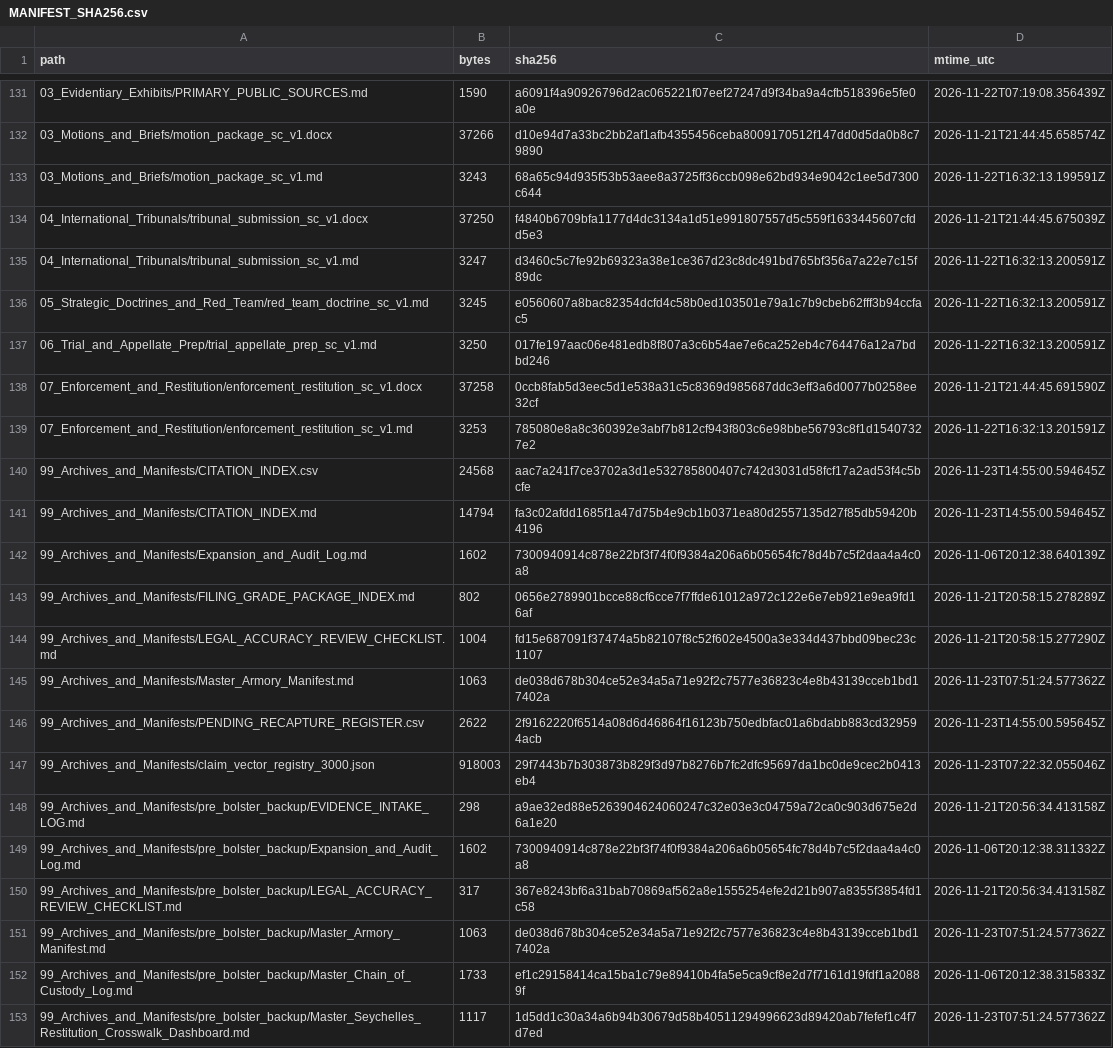
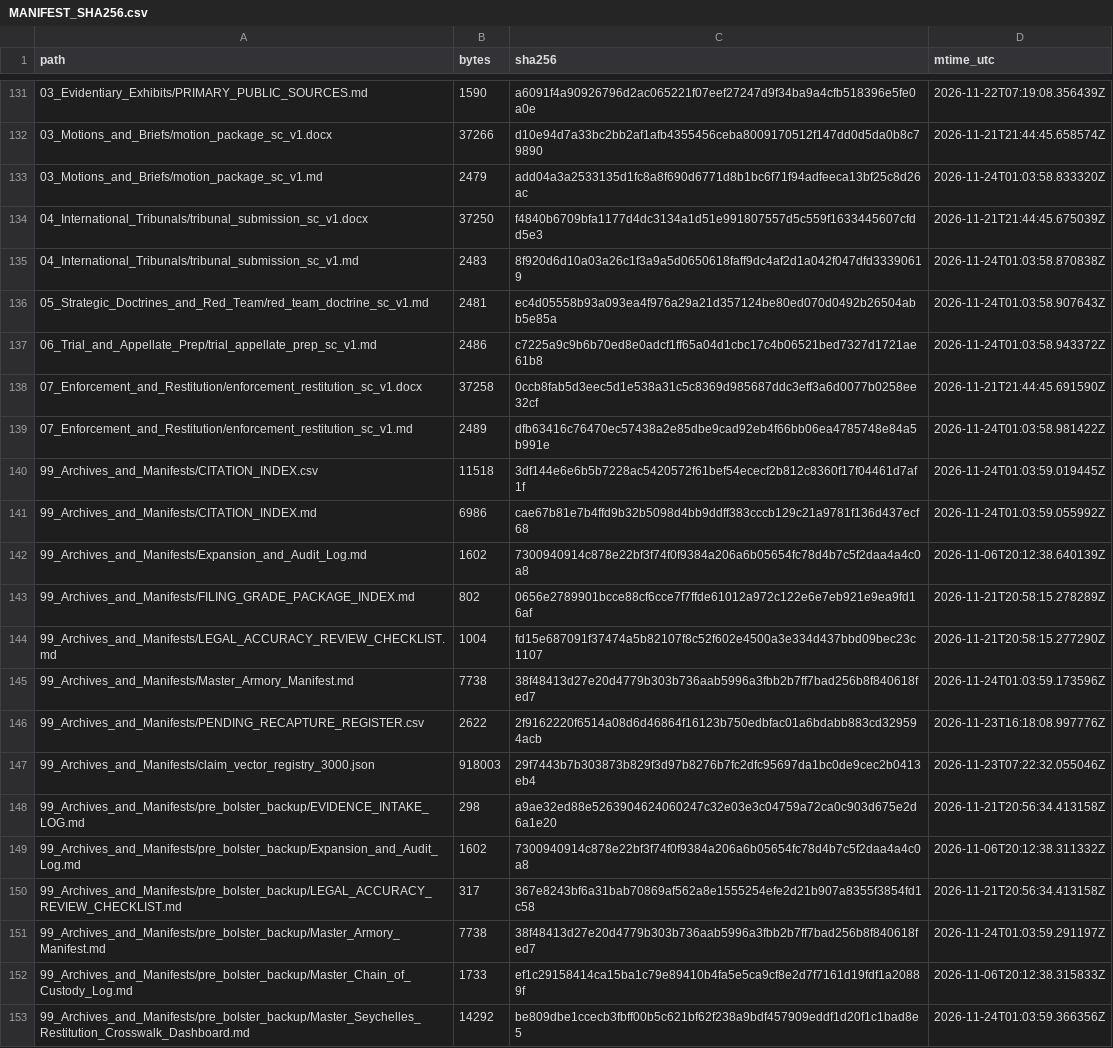
Before and after one commit to GlobalRestitutionAlliance/africa-us-sc-seychelles-master-litigation, a CSV file: 99_Archives_and_Manifests/MANIFEST_SHA256.csv, drawn as a sheet; only a part is shown, gaps mark what is left out; the diff covers the shown part only.

```diff
--- a/99_Archives_and_Manifests/MANIFEST_SHA256.csv
+++ b/99_Archives_and_Manifests/MANIFEST_SHA256.csv
@@ -132,11 +132,11 @@ path,bytes,sha256,mtime_utc
 03_Motions_and_Briefs/motion_package_sc_v1.docx,37266,d10e94d7a33bc2bb2af1afb4355456ceba8009170512f147dd0d5da0b8c79890,2026-11-21T21:44:45.658574Z
-03_Motions_and_Briefs/motion_package_sc_v1.md,3243,68a65c94d935f53b53aee8a3725ff36ccb098e62bd934e9042c1ee5d7300c644,2026-11-22T16:32:13.199591Z
+03_Motions_and_Briefs/motion_package_sc_v1.md,2479,add04a3a2533135d1fc8a8f690d6771d8b1bc6f71f94adfeeca13bf25c8d26ac,2026-11-24T01:03:58.833320Z
 04_International_Tribunals/tribunal_submission_sc_v1.docx,37250,f4840b6709bfa1177d4dc3134a1d51e991807557d5c559f1633445607cfdd5e3,2026-11-21T21:44:45.675039Z
-04_International_Tribunals/tribunal_submission_sc_v1.md,3247,d3460c5c7fe92b69323a38e1ce367d23c8dc491bd765bf356a7a22e7c15f89dc,2026-11-22T16:32:13.200591Z
-05_Strategic_Doctrines_and_Red_Team/red_team_doctrine_sc_v1.md,3245,e0560607a8bac82354dcfd4c58b0ed103501e79a1c7b9cbeb62fff3b94ccfac5,2026-11-22T16:32:13.200591Z
-06_Trial_and_Appellate_Prep/trial_appellate_prep_sc_v1.md,3250,017fe197aac06e481edb8f807a3c6b54ae7e6ca252eb4c764476a12a7bdbd246,2026-11-22T16:32:13.200591Z
+04_International_Tribunals/tribunal_submission_sc_v1.md,2483,8f920d6d10a03a26c1f3a9a5d0650618faff9dc4af2d1a042f047dfd33390619,2026-11-24T01:03:58.870838Z
+05_Strategic_Doctrines_and_Red_Team/red_team_doctrine_sc_v1.md,2481,ec4d05558b93a093ea4f976a29a21d357124be80ed070d0492b26504abb5e85a,2026-11-24T01:03:58.907643Z
+06_Trial_and_Appellate_Prep/trial_appellate_prep_sc_v1.md,2486,c7225a9c9b6b70ed8e0adcf1ff65a04d1cbc17c4b06521bed7327d1721ae61b8,2026-11-24T01:03:58.943372Z
 07_Enforcement_and_Restitution/enforcement_restitution_sc_v1.docx,37258,0ccb8fab5d3eec5d1e538a31c5c8369d985687ddc3eff3a6d0077b0258ee32cf,2026-11-21T21:44:45.691590Z
-07_Enforcement_and_Restitution/enforcement_restitution_sc_v1.md,3253,785080e8a8c360392e3abf7b812cf943f803c6e98bbe56793c8f1d15407327e2,2026-11-22T16:32:13.201591Z
-99_Archives_and_Manifests/CITATION_INDEX.csv,24568,aac7a241f7ce3702a3d1e532785800407c742d3031d58fcf17a2ad53f4c5bcfe,2026-11-23T14:55:00.594645Z
-99_Archives_and_Manifests/CITATION_INDEX.md,14794,fa3c02afdd1685f1a47d75b4e9cb1b0371ea80d2557135d27f85db59420b4196,2026-11-23T14:55:00.594645Z
+07_Enforcement_and_Restitution/enforcement_restitution_sc_v1.md,2489,dfb63416c76470ec57438a2e85dbe9cad92eb4f66bb06ea4785748e84a5b991e,2026-11-24T01:03:58.981422Z
+99_Archives_and_Manifests/CITATION_INDEX.csv,11518,3df144e6e6b5b7228ac5420572f61bef54ececf2b812c8360f17f04461d7af1f,2026-11-24T01:03:59.019445Z
+99_Archives_and_Manifests/CITATION_INDEX.md,6986,cae67b81e7b4ffd9b32b5098d4bb9ddff383cccb129c21a9781f136d437ecf68,2026-11-24T01:03:59.055992Z
 99_Archives_and_Manifests/Expansion_and_Audit_Log.md,1602,7300940914c878e22bf3f74f0f9384a206a6b05654fc78d4b7c5f2daa4a4c0a8,2026-11-06T20:12:38.640139Z
@@ -144,4 +144,4 @@ path,bytes,sha256,mtime_utc
 99_Archives_and_Manifests/LEGAL_ACCURACY_REVIEW_CHECKLIST.md,1004,fd15e687091f37474a5b82107f8c52f602e4500a3e334d437bbd09bec23c1107,2026-11-21T20:58:15.277290Z
-99_Archives_and_Manifests/Master_Armory_Manifest.md,1063,de038d678b304ce52e34a5a71e92f2c7577e36823c4e8b43139cceb1bd17402a,2026-11-23T07:51:24.577362Z
-99_Archives_and_Manifests/PENDING_RECAPTURE_REGISTER.csv,2622,2f9162220f6514a08d6d46864f16123b750edbfac01a6bdabb883cd329594acb,2026-11-23T14:55:00.595645Z
+99_Archives_and_Manifests/Master_Armory_Manifest.md,7738,38f48413d27e20d4779b303b736aab5996a3fbb2b7ff7bad256b8f840618fed7,2026-11-24T01:03:59.173596Z
+99_Archives_and_Manifests/PENDING_RECAPTURE_REGISTER.csv,2622,2f9162220f6514a08d6d46864f16123b750edbfac01a6bdabb883cd329594acb,2026-11-23T16:18:08.997776Z
 99_Archives_and_Manifests/claim_vector_registry_3000.json,918003,29f7443b7b303873b829f3d97b8276b7fc2dfc95697da1bc0de9cec2b0413eb4,2026-11-23T07:22:32.055046Z
@@ -150,4 +150,4 @@ path,bytes,sha256,mtime_utc
 99_Archives_and_Manifests/pre_bolster_backup/LEGAL_ACCURACY_REVIEW_CHECKLIST.md,317,367e8243bf6a31bab70869af562a8e1555254efe2d21b907a8355f3854fd1c58,2026-11-21T20:56:34.413158Z
-99_Archives_and_Manifests/pre_bolster_backup/Master_Armory_Manifest.md,1063,de038d678b304ce52e34a5a71e92f2c7577e36823c4e8b43139cceb1bd17402a,2026-11-23T07:51:24.577362Z
+99_Archives_and_Manifests/pre_bolster_backup/Master_Armory_Manifest.md,7738,38f48413d27e20d4779b303b736aab5996a3fbb2b7ff7bad256b8f840618fed7,2026-11-24T01:03:59.291197Z
 99_Archives_and_Manifests/pre_bolster_backup/Master_Chain_of_Custody_Log.md,1733,ef1c29158414ca15ba1c79e89410b4fa5e5ca9cf8e2d7f7161d19fdf1a20889f,2026-11-06T20:12:38.315833Z
-99_Archives_and_Manifests/pre_bolster_backup/Master_Seychelles_Restitution_Crosswalk_Dashboard.md,1117,1d5dd1c30a34a6b94b30679d58b40511294996623d89420ab7fefef1c4f7d7ed,2026-11-23T07:51:24.577362Z
+99_Archives_and_Manifests/pre_bolster_backup/Master_Seychelles_Restitution_Crosswalk_Dashboard.md,14292,be809dbe1ccecb3fbff00b5c621bf62f238a9bdf457909eddf1d20f1c1bad8e5,2026-11-24T01:03:59.366356Z
```
Also changed, not shown: 65 edited cells elsewhere in this file, 00_Master_Knowledge_Base/Master_US_SC_SEYCHELLES_Restitution_Crosswalk_Matrix.csv, 03_Evidentiary_Exhibits/Immutable_Ledger/HARVEST_INTAKE_LOG.csv, 30 other files.
